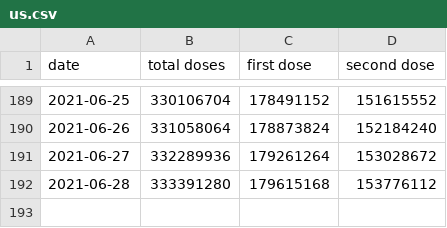
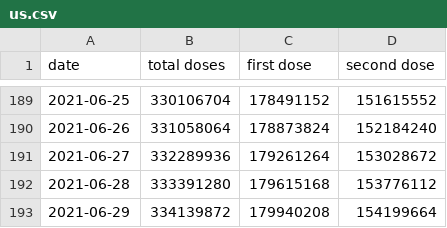
Before and after one commit to drebrb/covid-19, a CSV file: vaccinations/us.csv, drawn as a sheet; only a part is shown, gaps mark what is left out.

Commit message:
Updating data.

```diff
--- a/vaccinations/us.csv
+++ b/vaccinations/us.csv
@@ -192 +192,2 @@ date,total doses,first dose,second dose
 2021-06-28,333391280,179615168,153776112
+2021-06-29,334139872,179940208,154199664
```
Also changed, not shown: 2 other files.
